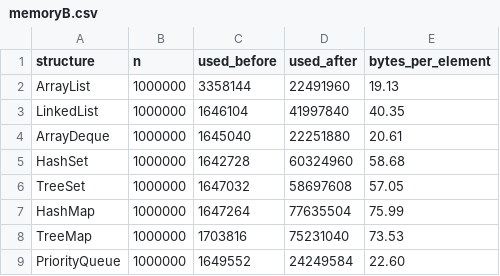
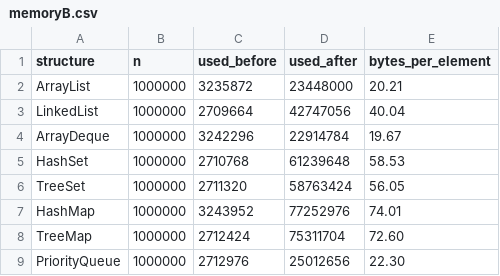
Before and after one commit to temidayoazeez/LobsterStream, a CSV file: memoryB.csv, drawn as a sheet.

```diff
--- a/memoryB.csv
+++ b/memoryB.csv
@@ -1,9 +1,9 @@
 structure,n,used_before,used_after,bytes_per_element
-ArrayList,1000000,3358144,22491960,19.13
-LinkedList,1000000,1646104,41997840,40.35
-ArrayDeque,1000000,1645040,22251880,20.61
-HashSet,1000000,1642728,60324960,58.68
-TreeSet,1000000,1647032,58697608,57.05
-HashMap,1000000,1647264,77635504,75.99
-TreeMap,1000000,1703816,75231040,73.53
-PriorityQueue,1000000,1649552,24249584,22.60
+ArrayList,1000000,3235872,23448000,20.21
+LinkedList,1000000,2709664,42747056,40.04
+ArrayDeque,1000000,3242296,22914784,19.67
+HashSet,1000000,2710768,61239648,58.53
+TreeSet,1000000,2711320,58763424,56.05
+HashMap,1000000,3243952,77252976,74.01
+TreeMap,1000000,2712424,75311704,72.60
+PriorityQueue,1000000,2712976,25012656,22.30
```
Also changed, not shown: timeA.csv, 12 other files.
